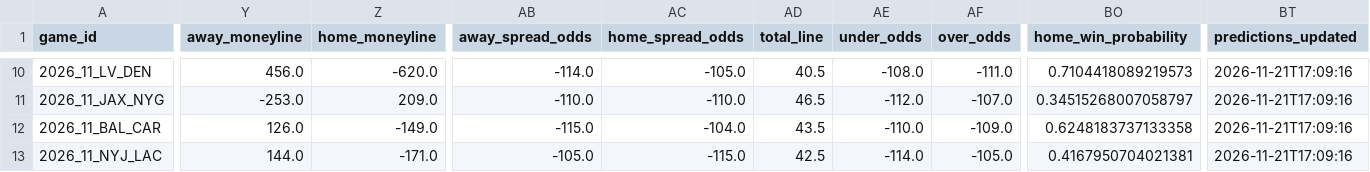
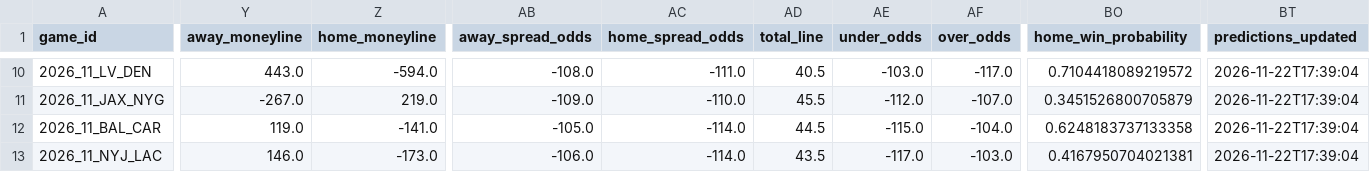
Before and after one commit to GarnetFisherman/nfl-game-prediction, a CSV file: data/latest_predictions.csv, drawn as a sheet; only a part is shown, gaps mark what is left out; the diff covers the shown part only; the diff names each change by its address in the sheet, - before the commit and + after, or states it on an @@ line.

```diff
--- a/data/latest_predictions.csv
+++ b/data/latest_predictions.csv
-Y10 (away_moneyline): 456.0
+Y10 (away_moneyline): 443.0
-Z10 (home_moneyline): -620.0
+Z10 (home_moneyline): -594.0
-AB10 (away_spread_odds): -114.0
+AB10 (away_spread_odds): -108.0
-AC10 (home_spread_odds): -105.0
+AC10 (home_spread_odds): -111.0
-AE10 (under_odds): -108.0
+AE10 (under_odds): -103.0
-AF10 (over_odds): -111.0
+AF10 (over_odds): -117.0
-BO10 (home_win_probability): 0.7104418089219573
+BO10 (home_win_probability): 0.7104418089219572
-BT10:BT13 (predictions_updated): 2026-11-21T17:09:16
+BT10:BT13 (predictions_updated): 2026-11-22T17:39:04
-Y11 (away_moneyline): -253.0
+Y11 (away_moneyline): -267.0
-Z11 (home_moneyline): 209.0
+Z11 (home_moneyline): 219.0
-AB11 (away_spread_odds): -110.0
+AB11 (away_spread_odds): -109.0
-AD11 (total_line): 46.5
+AD11 (total_line): 45.5
-BO11 (home_win_probability): 0.34515268007058797
+BO11 (home_win_probability): 0.3451526800705879
-Y12 (away_moneyline): 126.0
+Y12 (away_moneyline): 119.0
-Z12 (home_moneyline): -149.0
+Z12 (home_moneyline): -141.0
-AB12 (away_spread_odds): -115.0
+AB12 (away_spread_odds): -105.0
-AC12 (home_spread_odds): -104.0
+AC12 (home_spread_odds): -114.0
-AD12 (total_line): 43.5
+AD12 (total_line): 44.5
-AE12 (under_odds): -110.0
+AE12 (under_odds): -115.0
-AF12 (over_odds): -109.0
+AF12 (over_odds): -104.0
-Y13 (away_moneyline): 144.0
+Y13 (away_moneyline): 146.0
-Z13 (home_moneyline): -171.0
+Z13 (home_moneyline): -173.0
-AB13 (away_spread_odds): -105.0
+AB13 (away_spread_odds): -106.0
-AC13 (home_spread_odds): -115.0
+AC13 (home_spread_odds): -114.0
-AD13 (total_line): 42.5
+AD13 (total_line): 43.5
-AE13 (under_odds): -114.0
+AE13 (under_odds): -117.0
-AF13 (over_odds): -105.0
+AF13 (over_odds): -103.0
```
Also changed, not shown: 66 edited cells elsewhere in this file.
